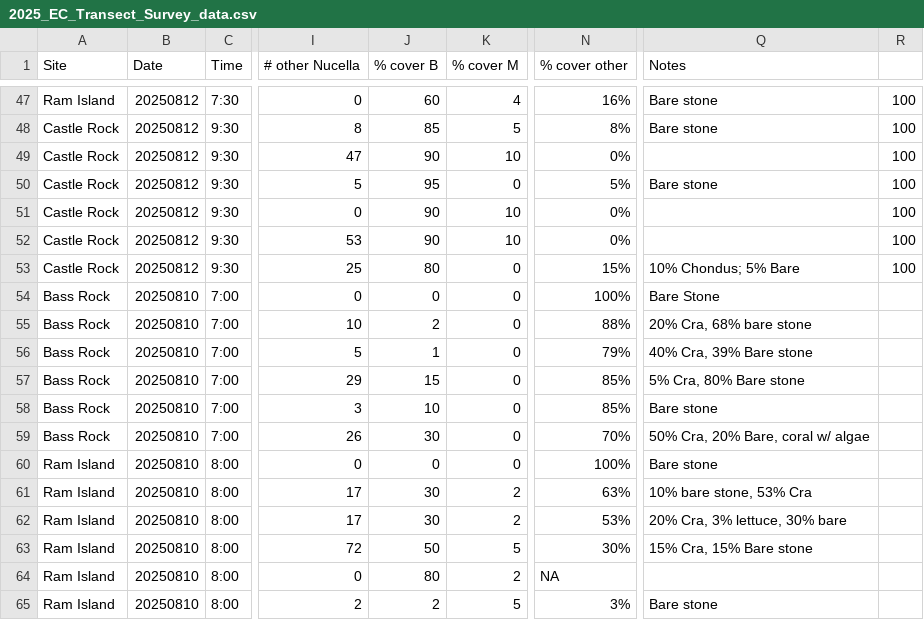
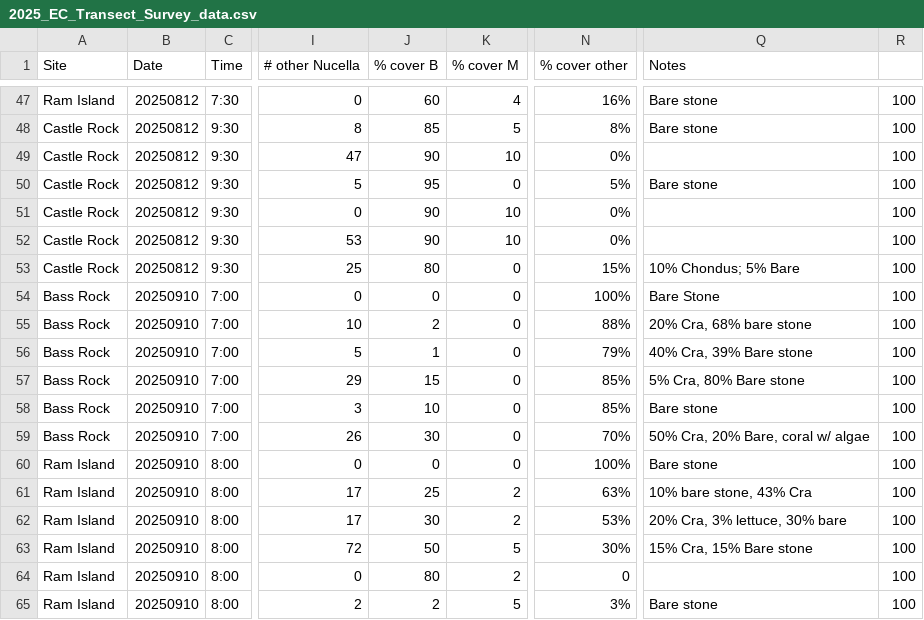
Before and after one commit to chloe-gilligan/Nucella_2025, a CSV file: data/2025_EC_Transect_Survey_data.csv, drawn as a sheet; only a part is shown, gaps mark what is left out; the diff names each change by its address in the sheet, - before the commit and + after, or states it on an @@ line.

Commit message:
fixed field survey update

```diff
--- a/data/2025_EC_Transect_Survey_data.csv
+++ b/data/2025_EC_Transect_Survey_data.csv
-B54:B65 (Date): 20250810
+B54:B65 (Date): 20250910
-R54:R65: (empty)
+R54:R65: 100
-J61 (% cover B): 30
+J61 (% cover B): 25
-Q61 (Notes): 10% bare stone, 53% Cra
+Q61 (Notes): 10% bare stone, 43% Cra
-N64 (% cover other): NA
+N64 (% cover other): 0
```
